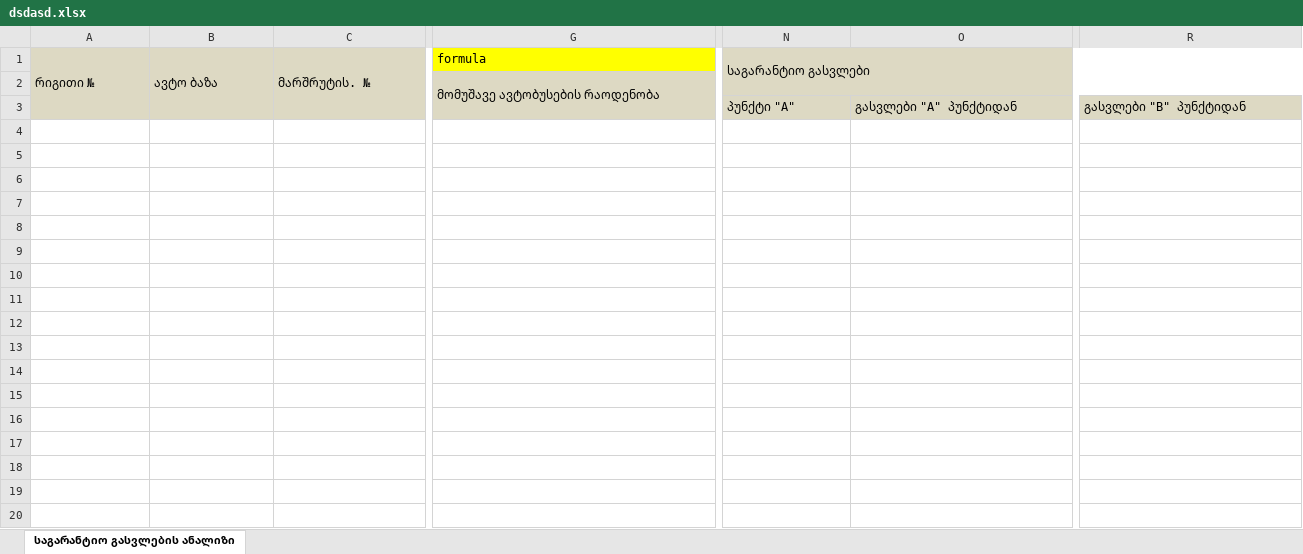
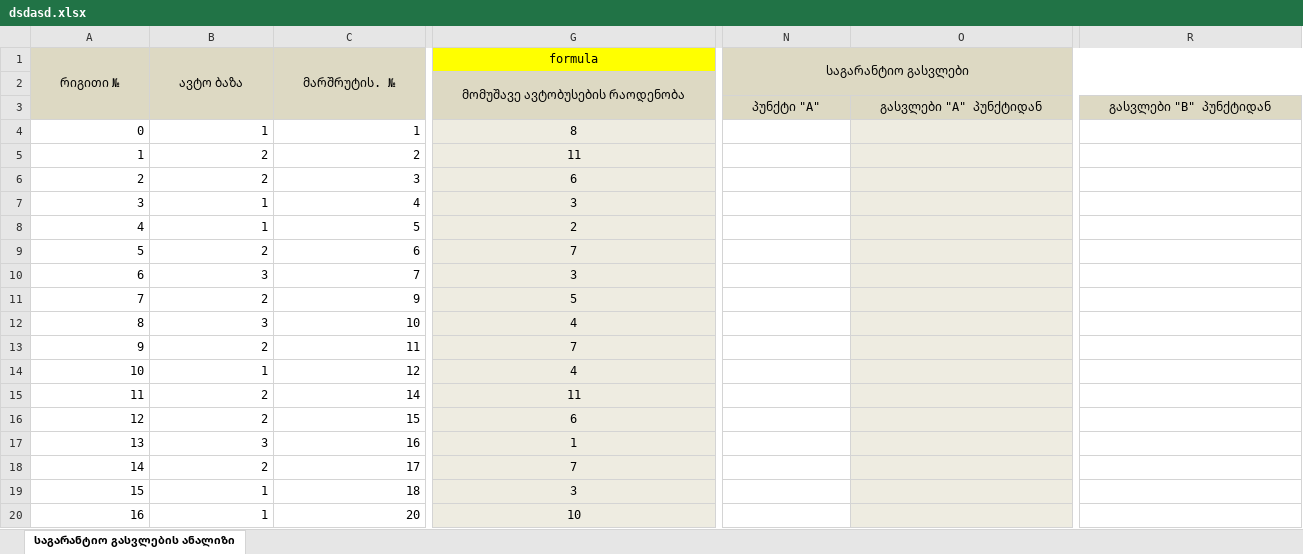
Before and after one commit to boxm16/berishvili, an Excel workbook: downloads/dsdasd.xlsx, sheet საგარანტიო გასვლების ანალიზი, drawn as a sheet; only a part is shown, gaps mark what is left out; values as stored, in another font and other column widths than the file's, no borders; rows hold the shown columns only; the diff covers the shown part only; the diff names each change by its address in the sheet, - before the commit and + after, or states it on an @@ line.

```diff
--- a/downloads/dsdasd.xlsx (sheet საგარანტიო გასვლების ანალიზი)
+++ b/downloads/dsdasd.xlsx (sheet საგარანტიო გასვლების ანალიზი)
-A1:N1 alignment: left
+A1:N1 alignment: center
-G2 alignment: left
+G2 alignment: center
-N3:O3 alignment: left
+N3:O3 alignment: center
+O3:P3 merged
-R3 alignment: left
+R3 alignment: center
+R3:S3 merged
+row 4: 0 | 1 | 1 | 8
+row 5: 1 | 2 | 2 | 11
+row 6: 2 | 2 | 3 | 6
+row 7: 3 | 1 | 4 | 3
+row 8: 4 | 1 | 5 | 2
+row 9: 5 | 2 | 6 | 7
+row 10: 6 | 3 | 7 | 3
+row 11: 7 | 2 | 9 | 5
+row 12: 8 | 3 | 10 | 4
+row 13: 9 | 2 | 11 | 7
+row 14: 10 | 1 | 12 | 4
+row 15: 11 | 2 | 14 | 11
+row 16: 12 | 2 | 15 | 6
+row 17: 13 | 3 | 16 | 1
+row 18: 14 | 2 | 17 | 7
+row 19: 15 | 1 | 18 | 3
+row 20: 16 | 1 | 20 | 10
```
Also changed, not shown: 94 added rows and cell formats elsewhere in this sheet, downloads/asdasd.xlsx, downloads/ds.xlsx, 13 other files.
